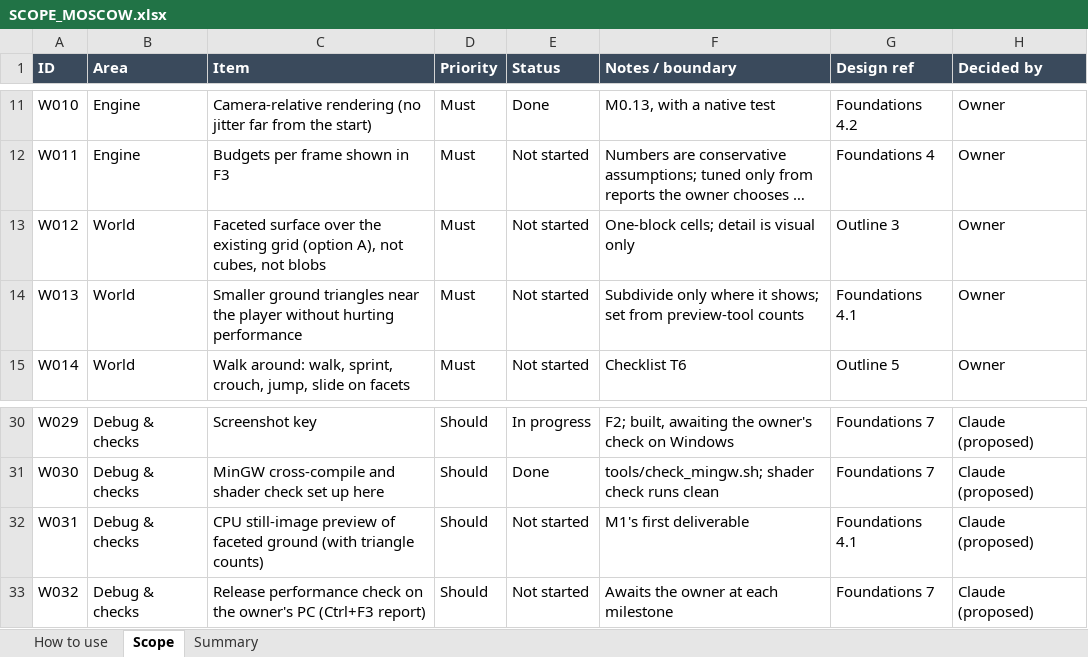
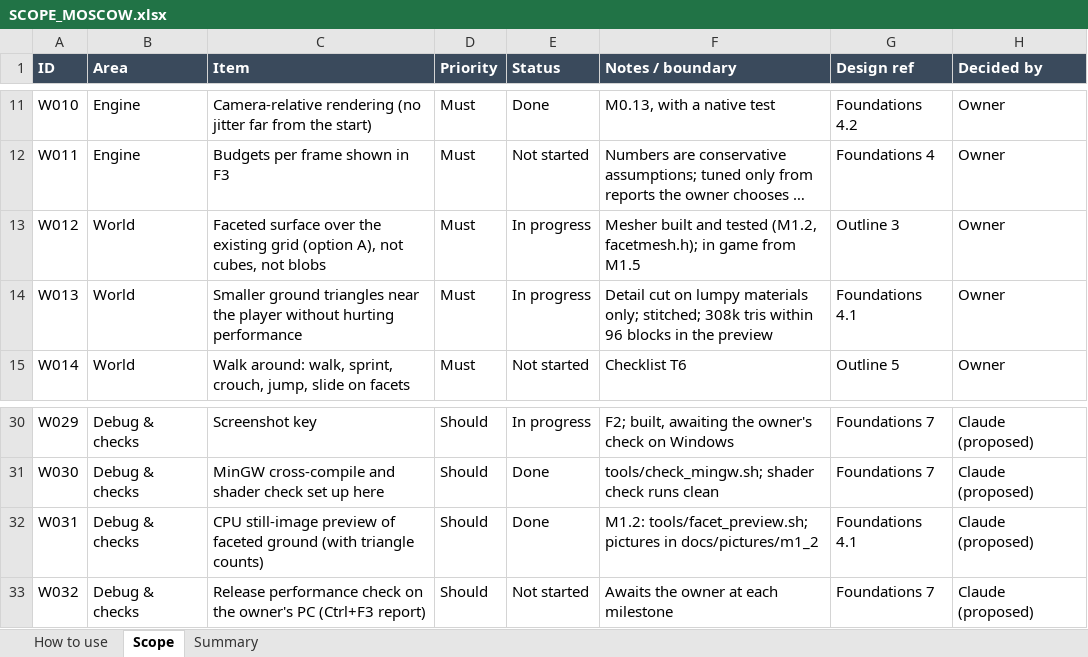
Before and after one commit to rcavarix-collab/anewgame, an Excel workbook: docs/SCOPE_MOSCOW.xlsx, sheet Scope, drawn as a sheet; only a part is shown, gaps mark what is left out; long unchanged cells end in …; values as stored, in another font and other column widths than the file's, no borders; conditional formats not drawn; the diff names each change by its address in the sheet, - before the commit and + after, or states it on an @@ line.

```diff
--- a/docs/SCOPE_MOSCOW.xlsx (sheet Scope)
+++ b/docs/SCOPE_MOSCOW.xlsx (sheet Scope)
-E13:E14 (Status): Not started
+E13:E14 (Status): In progress
-F13 (Notes / boundary): One-block cells; detail is visual only
+F13 (Notes / boundary): Mesher built and tested (M1.2, facetmesh.h); in game from M1.5
-F14 (Notes / boundary): Subdivide only where it shows; set from preview-tool counts
+F14 (Notes / boundary): Detail cut on lumpy materials only; stitched; 308k tris within 96 blocks in the preview
-E32 (Status): Not started
+E32 (Status): Done
-F32 (Notes / boundary): M1's first deliverable
+F32 (Notes / boundary): M1.2: tools/facet_preview.sh; pictures in docs/pictures/m1_2
```
Also changed, not shown: 24 other files.
